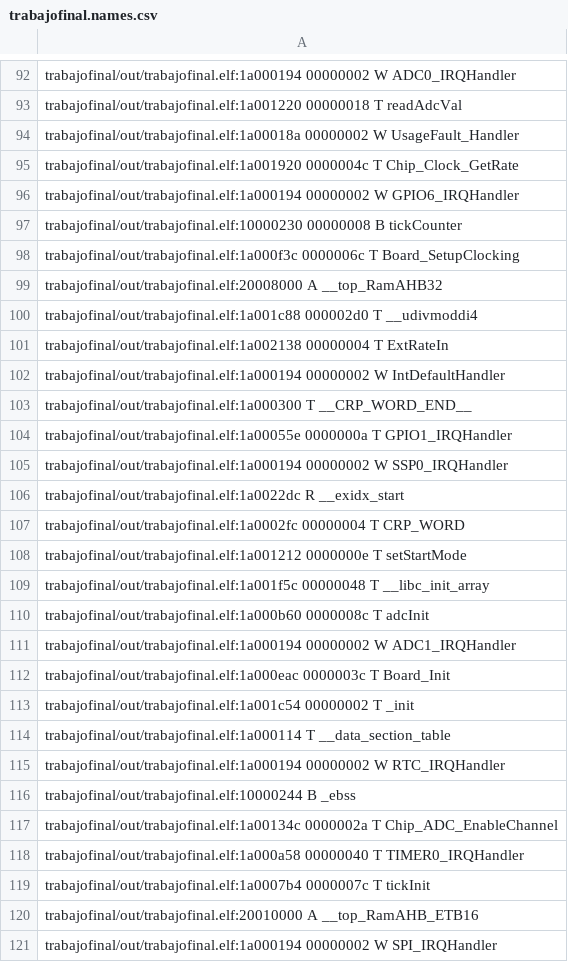
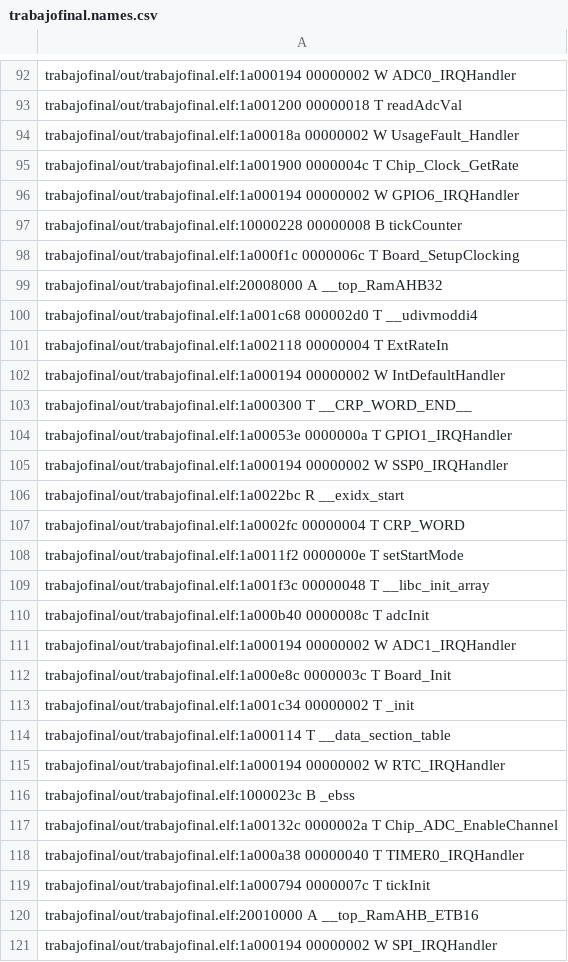
Before and after one commit to pablornar/TrabajoFinalPM, a CSV file: trabajofinal/out/trabajofinal.names.csv, drawn as a sheet; only a part is shown, gaps mark what is left out; the diff covers the shown part only; the diff names each change by its address in the sheet, - before the commit and + after, or states it on an @@ line.

```diff
--- a/trabajofinal/out/trabajofinal.names.csv
+++ b/trabajofinal/out/trabajofinal.names.csv
-A93: trabajofinal/out/trabajofinal.elf:1a001220 00000018 T…
+A93: trabajofinal/out/trabajofinal.elf:1a001200 00000018 T…
-A95: trabajofinal/out/trabajofinal.elf:1a001920 0000004c T…
+A95: trabajofinal/out/trabajofinal.elf:1a001900 0000004c T…
-A97: trabajofinal/out/trabajofinal.elf:10000230 00000008 B…
+A97: trabajofinal/out/trabajofinal.elf:10000228 00000008 B…
-A98: trabajofinal/out/trabajofinal.elf:1a000f3c 0000006c T…
+A98: trabajofinal/out/trabajofinal.elf:1a000f1c 0000006c T…
-A100: trabajofinal/out/trabajofinal.elf:1a001c88 000002d0 T…
+A100: trabajofinal/out/trabajofinal.elf:1a001c68 000002d0 T…
-A101: trabajofinal/out/trabajofinal.elf:1a002138 00000004 T…
+A101: trabajofinal/out/trabajofinal.elf:1a002118 00000004 T…
-A104: trabajofinal/out/trabajofinal.elf:1a00055e 0000000a T…
+A104: trabajofinal/out/trabajofinal.elf:1a00053e 0000000a T…
-A106: trabajofinal/out/trabajofinal.elf:1a0022dc R __exidx_start
+A106: trabajofinal/out/trabajofinal.elf:1a0022bc R __exidx_start
-A108: trabajofinal/out/trabajofinal.elf:1a001212 0000000e T…
+A108: trabajofinal/out/trabajofinal.elf:1a0011f2 0000000e T…
-A109: trabajofinal/out/trabajofinal.elf:1a001f5c 00000048 T…
+A109: trabajofinal/out/trabajofinal.elf:1a001f3c 00000048 T…
-A110: trabajofinal/out/trabajofinal.elf:1a000b60 0000008c T…
+A110: trabajofinal/out/trabajofinal.elf:1a000b40 0000008c T…
-A112: trabajofinal/out/trabajofinal.elf:1a000eac 0000003c T…
+A112: trabajofinal/out/trabajofinal.elf:1a000e8c 0000003c T…
-A113: trabajofinal/out/trabajofinal.elf:1a001c54 00000002 T…
+A113: trabajofinal/out/trabajofinal.elf:1a001c34 00000002 T…
-A116: trabajofinal/out/trabajofinal.elf:10000244 B _ebss
+A116: trabajofinal/out/trabajofinal.elf:1000023c B _ebss
-A117: trabajofinal/out/trabajofinal.elf:1a00134c 0000002a T…
+A117: trabajofinal/out/trabajofinal.elf:1a00132c 0000002a T…
-A118: trabajofinal/out/trabajofinal.elf:1a000a58 00000040 T…
+A118: trabajofinal/out/trabajofinal.elf:1a000a38 00000040 T…
-A119: trabajofinal/out/trabajofinal.elf:1a0007b4 0000007c T…
+A119: trabajofinal/out/trabajofinal.elf:1a000794 0000007c T…
```
Also changed, not shown: 1 removed row and 124 edited cells elsewhere in this file, 15 other files.
